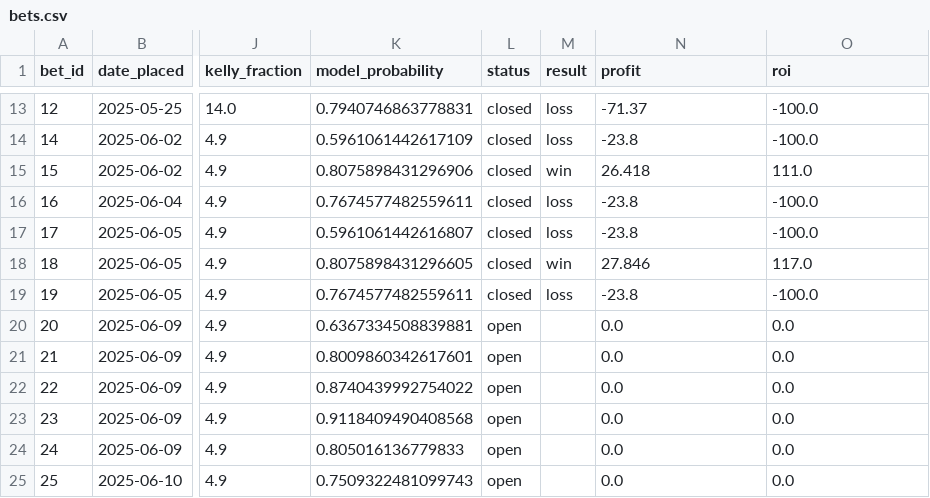
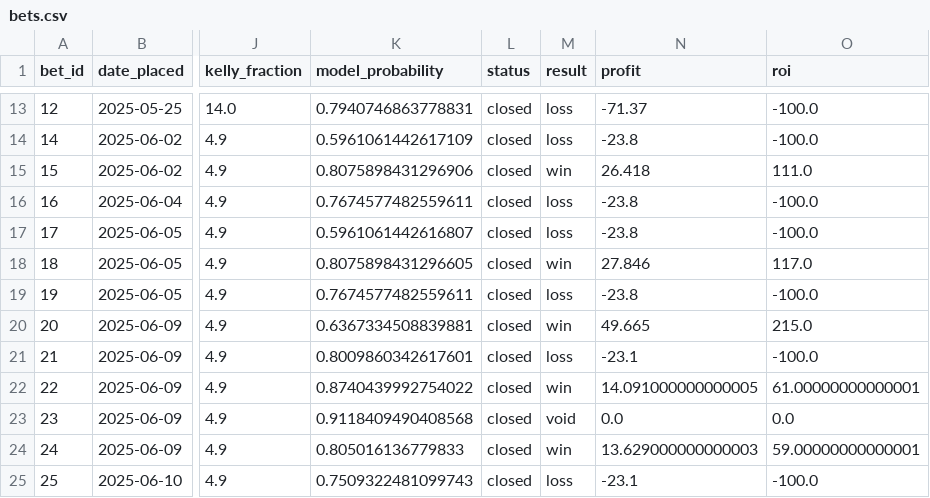
Before and after one commit to narvall018/ufc_predictor, a CSV file: bets/bets.csv, drawn as a sheet; only a part is shown, gaps mark what is left out; the diff names each change by its address in the sheet, - before the commit and + after, or states it on an @@ line.

```diff
--- a/bets/bets.csv
+++ b/bets/bets.csv
-L20:L25 (status): open
+L20:L25 (status): closed
-M20 (result): (empty)
+M20 (result): win
-N20 (profit): 0.0
+N20 (profit): 49.665
-O20 (roi): 0.0
+O20 (roi): 215.0
-M21 (result): (empty)
+M21 (result): loss
-N21 (profit): 0.0
+N21 (profit): -23.1
-O21 (roi): 0.0
+O21 (roi): -100.0
-M22 (result): (empty)
+M22 (result): win
-N22 (profit): 0.0
+N22 (profit): 14.091000000000005
-O22 (roi): 0.0
+O22 (roi): 61.00000000000001
-M23 (result): (empty)
+M23 (result): void
-M24 (result): (empty)
+M24 (result): win
-N24 (profit): 0.0
+N24 (profit): 13.629000000000003
-O24 (roi): 0.0
+O24 (roi): 59.00000000000001
-M25 (result): (empty)
+M25 (result): loss
-N25 (profit): 0.0
+N25 (profit): -23.1
-O25 (roi): 0.0
+O25 (roi): -100.0
```
Also changed, not shown: bets/bankroll.csv.
